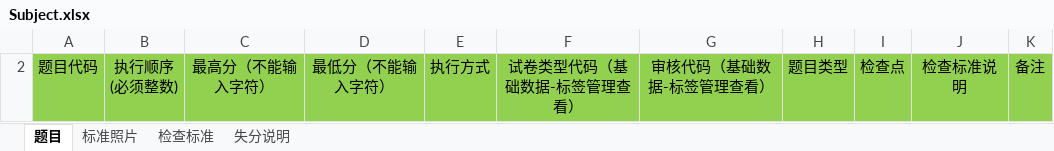
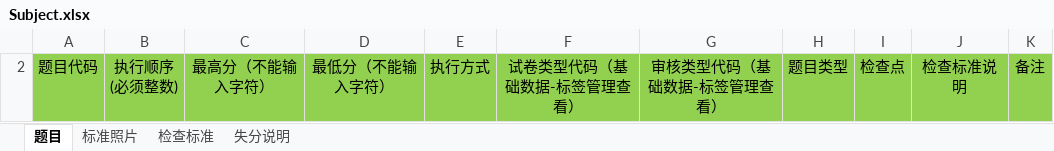
Before and after one commit to Yrtech-Tony/com.yrtech.SurveyAPI, an Excel workbook: com.yrtech.SurveyAPI/Excel/Subject.xlsx, sheet 题目, drawn as a sheet; values as stored, in another font and other column widths than the file's, no borders; the diff names each change by its address in the sheet, - before the commit and + after, or states it on an @@ line.

```diff
--- a/com.yrtech.SurveyAPI/Excel/Subject.xlsx (sheet 题目)
+++ b/com.yrtech.SurveyAPI/Excel/Subject.xlsx (sheet 题目)
-G2: 审核代码（基础数据-标签管理查看）
+G2: 审核类型代码（基础数据-标签管理查看）
```
Also changed, not shown: Doc/Web端网页整理.xlsx, 16 other files.
